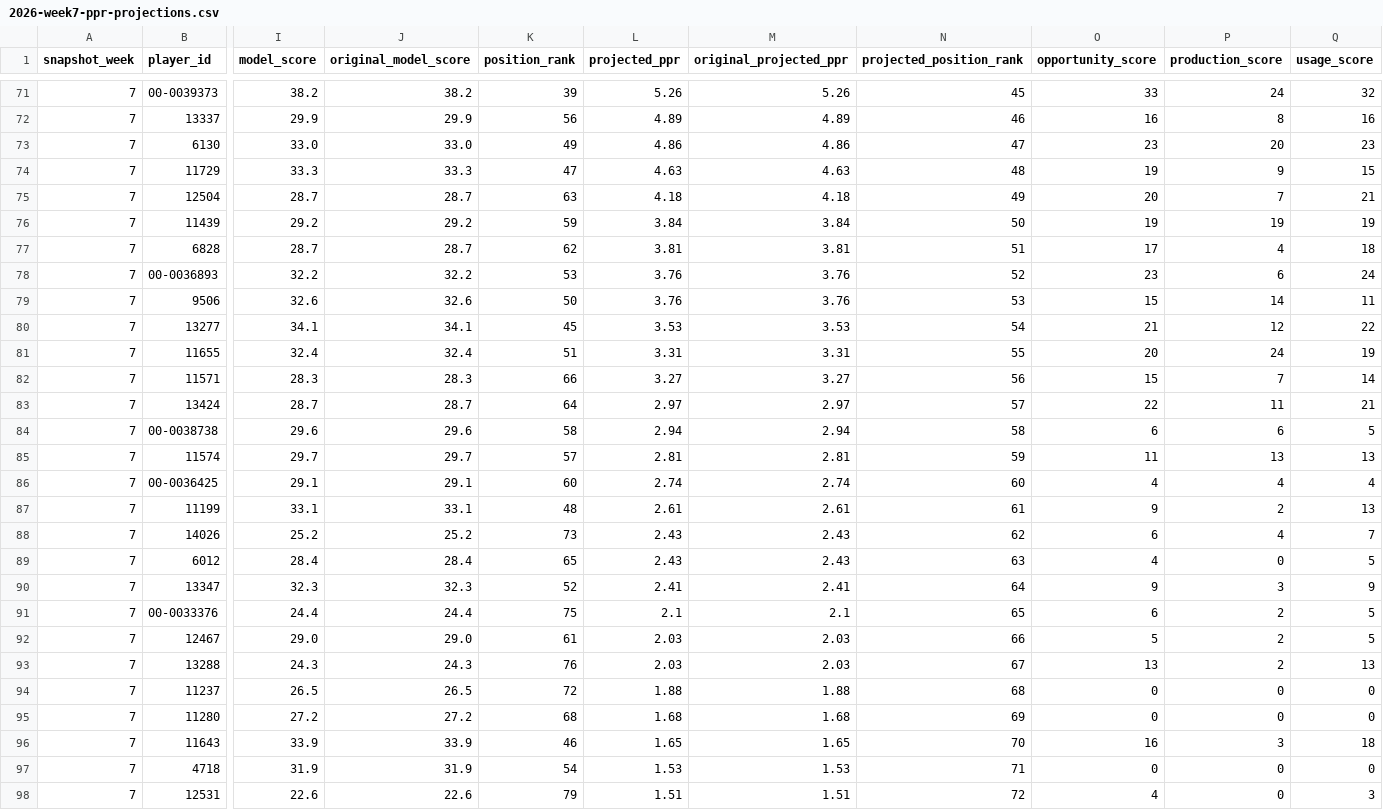
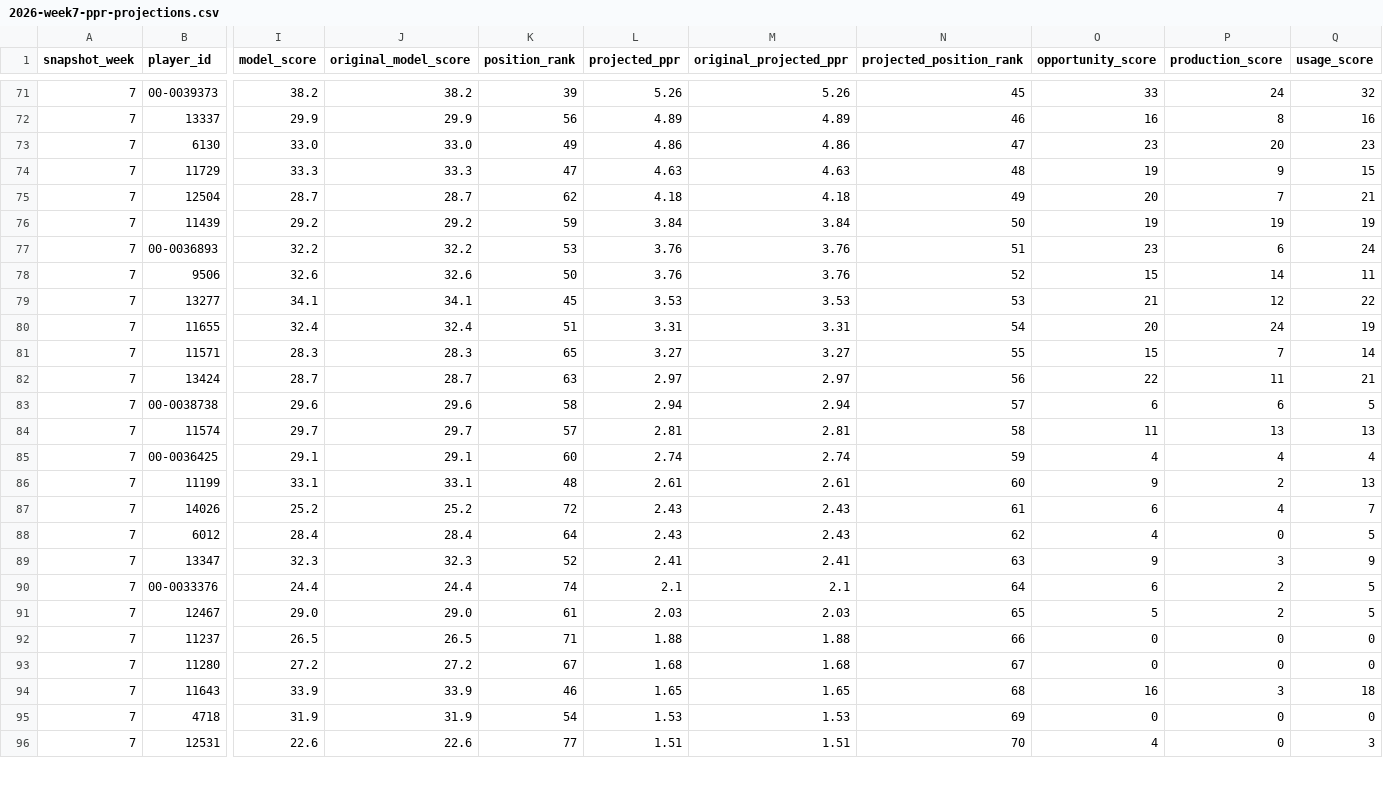
Before and after one commit to egarza2424/Data-Daddy, a CSV file: projection-model/2026-week7-ppr-projections.csv, drawn as a sheet; only a part is shown, gaps mark what is left out; removed rows and columns are numbered as before the commit, all else as after; rows hold the shown columns only; the diff covers the shown part only; the diff names each change by its address in the sheet, - before the commit and + after, or states it on an @@ line.

```diff
--- a/projection-model/2026-week7-ppr-projections.csv
+++ b/projection-model/2026-week7-ppr-projections.csv
-K75 (position_rank): 63
+K75 (position_rank): 62
-row 77: 7 | 6828 | 28.7 | 28.7 | 62 | 3.81 | 3.81 | 51 | 17 | 4 | 18
-N77 (projected_position_rank): 52
+N77 (projected_position_rank): 51
-N78 (projected_position_rank): 53
+N78 (projected_position_rank): 52
-N79 (projected_position_rank): 54
+N79 (projected_position_rank): 53
-N80 (projected_position_rank): 55
+N80 (projected_position_rank): 54
-K81 (position_rank): 66
+K81 (position_rank): 65
-N81 (projected_position_rank): 56
+N81 (projected_position_rank): 55
-K82 (position_rank): 64
+K82 (position_rank): 63
-N82 (projected_position_rank): 57
+N82 (projected_position_rank): 56
-N83 (projected_position_rank): 58
+N83 (projected_position_rank): 57
-N84 (projected_position_rank): 59
+N84 (projected_position_rank): 58
-N85 (projected_position_rank): 60
+N85 (projected_position_rank): 59
-N86 (projected_position_rank): 61
+N86 (projected_position_rank): 60
-K87 (position_rank): 73
+K87 (position_rank): 72
-N87 (projected_position_rank): 62
+N87 (projected_position_rank): 61
-K88 (position_rank): 65
+K88 (position_rank): 64
-N88 (projected_position_rank): 63
+N88 (projected_position_rank): 62
-N89 (projected_position_rank): 64
+N89 (projected_position_rank): 63
-K90 (position_rank): 75
+K90 (position_rank): 74
-N90 (projected_position_rank): 65
+N90 (projected_position_rank): 64
-N91 (projected_position_rank): 66
+N91 (projected_position_rank): 65
-row 93: 7 | 13288 | 24.3 | 24.3 | 76 | 2.03 | 2.03 | 67 | 13 | 2 | 13
-K92 (position_rank): 72
+K92 (position_rank): 71
-N92 (projected_position_rank): 68
+N92 (projected_position_rank): 66
-K93 (position_rank): 68
+K93 (position_rank): 67
-N93 (projected_position_rank): 69
+N93 (projected_position_rank): 67
-N94 (projected_position_rank): 70
+N94 (projected_position_rank): 68
-N95 (projected_position_rank): 71
+N95 (projected_position_rank): 69
-K96 (position_rank): 79
+K96 (position_rank): 77
-N96 (projected_position_rank): 72
+N96 (projected_position_rank): 70
```
Also changed, not shown: 1 removed row and 69 edited cells elsewhere in this file, projection-model/validation/2024-rb-absence-retention-backtest.csv, projection-model/validation/2026-week7-pending-injury-verification.csv, 6 other files.
